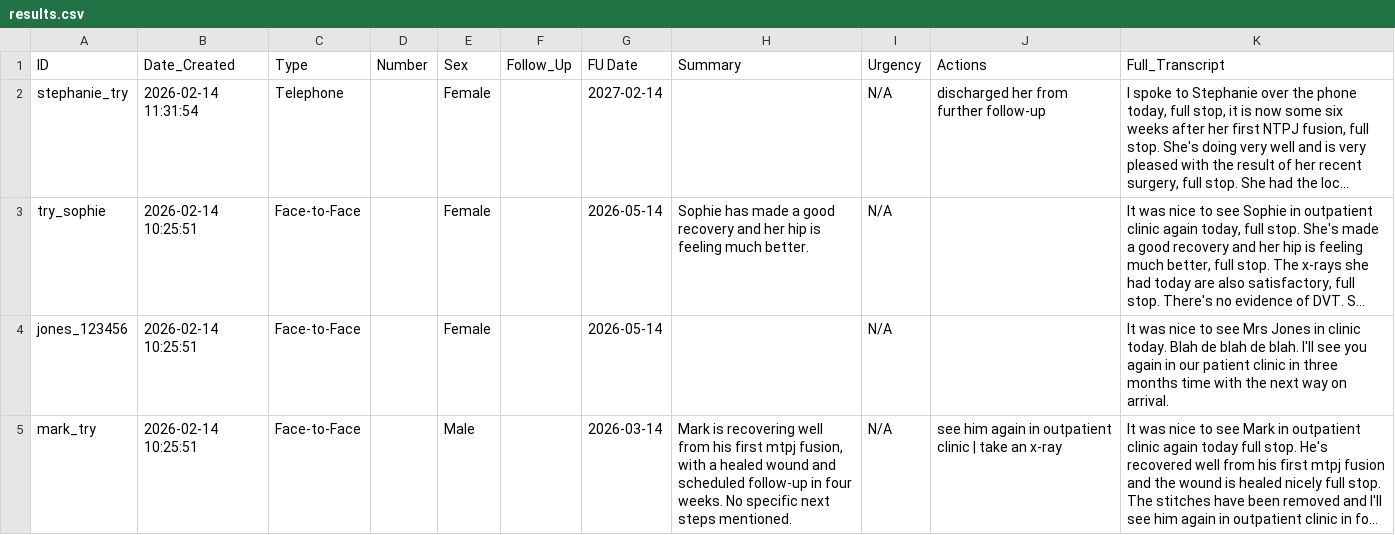
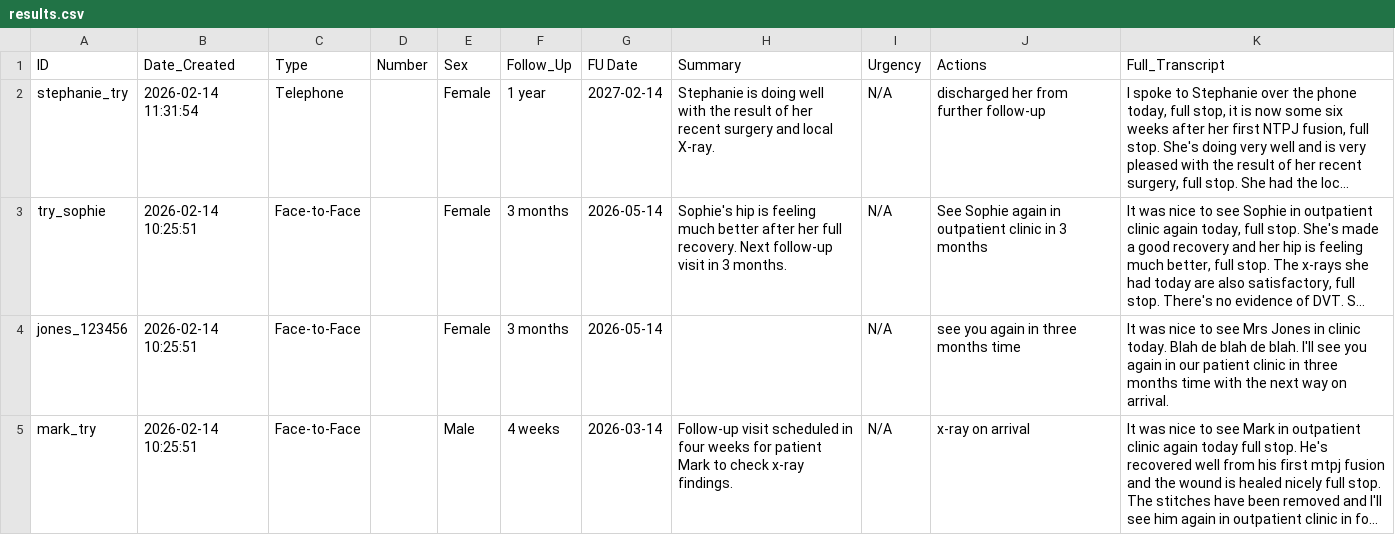
Before and after one commit to coolpaul/dictation_check, a CSV file: results.csv, drawn as a sheet; long unchanged cells end in …; the diff names each change by its address in the sheet, - before the commit and + after, or states it on an @@ line.

```diff
--- a/results.csv
+++ b/results.csv
-F2 (Follow_Up): (empty)
+F2 (Follow_Up): 1 year
-H2 (Summary): (empty)
+H2 (Summary): Stephanie is doing well with the result of her recent surgery and local X-ray.
-F3:F4 (Follow_Up): (empty)
+F3:F4 (Follow_Up): 3 months
-H3 (Summary): Sophie has made a good recovery and her hip is feeling much better.
+H3 (Summary): Sophie's hip is feeling much better after her full recovery. Next follow-up visit in 3 months.
-J3 (Actions): (empty)
+J3 (Actions): See Sophie again in outpatient clinic in 3 months
-J4 (Actions): (empty)
+J4 (Actions): see you again in three months time
-F5 (Follow_Up): (empty)
+F5 (Follow_Up): 4 weeks
-H5 (Summary): Mark is recovering well from his first mtpj fusion, with a healed wound and scheduled follow-up in four weeks. No specific next steps mentioned.
+H5 (Summary): Follow-up visit scheduled in four weeks for patient Mark to check x-ray findings.
-J5 (Actions): see him again in outpatient clinic | take an x-ray
+J5 (Actions): x-ray on arrival
```
Also changed, not shown: 1 other file.
